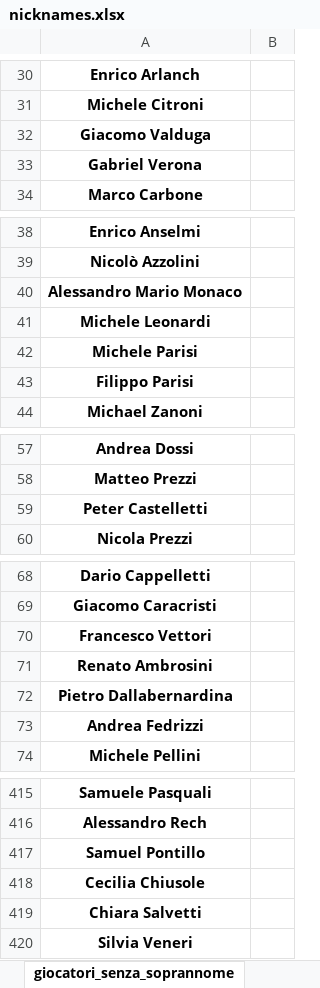
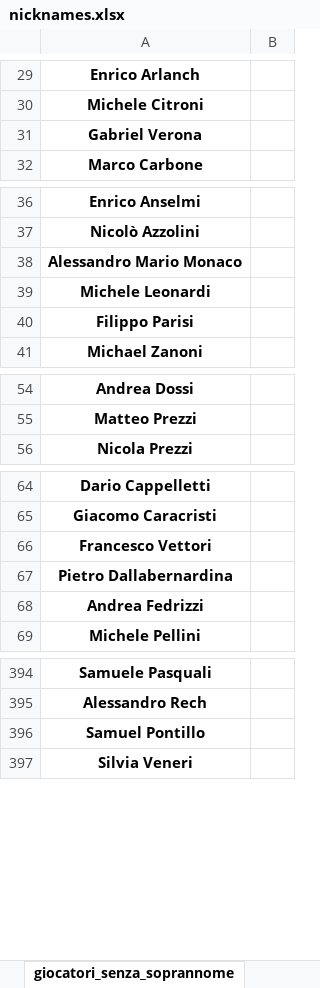
Before and after one commit to chumpblocckami/calciosplash_lizzana, an Excel workbook: _legacy/nicknames.xlsx, sheet giocatori_senza_soprannome, drawn as a sheet; only a part is shown, gaps mark what is left out; values as stored, in another font and other column widths than the file's, no borders; removed rows and columns are numbered as before the commit, all else as after; the diff covers the shown part only; the diff names each change by its address in the sheet, - before the commit and + after, or states it on an @@ line.

```diff
--- a/_legacy/nicknames.xlsx (sheet giocatori_senza_soprannome)
+++ b/_legacy/nicknames.xlsx (sheet giocatori_senza_soprannome)
-row 32: Giacomo Valduga
-row 42: Michele Parisi
-row 59: Peter Castelletti
-row 71: Renato Ambrosini
-row 418: Cecilia Chiusole
-row 419: Chiara Salvetti
```
Also changed, not shown: other rows of this sheet, sheet giocatori_con_soprannome, 22 other files.
